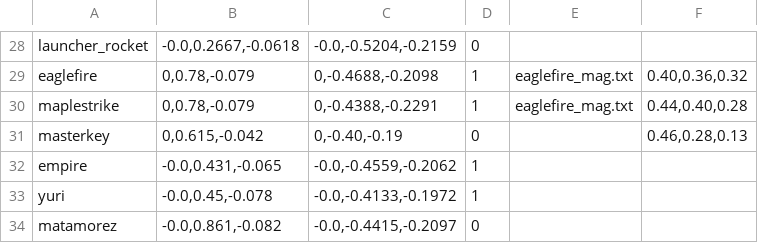
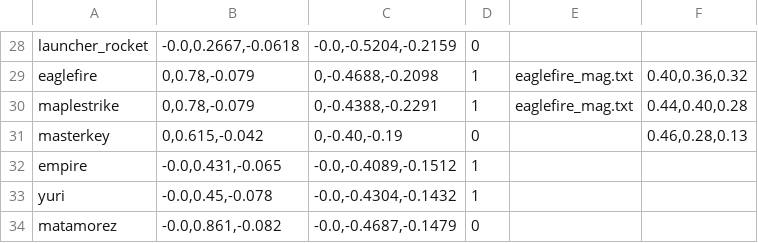
Before and after one commit to strawberry-cow38/unturned-godot, a TSV file: game/content/guns_visual.tsv, drawn as a sheet; only a part is shown, gaps mark what is left out.

```diff
--- a/game/content/guns_visual.tsv
+++ b/game/content/guns_visual.tsv
@@ -31,4 +31,4 @@ maplestrike	0,0.78,-0.079	0,-0.4388,-0.2291	1	eaglefire_mag.txt	0.44,0.40,0.28
 masterkey	0,0.615,-0.042	0,-0.40,-0.19	0		0.46,0.28,0.13
-empire	-0.0,0.431,-0.065	-0.0,-0.4559,-0.2062	1
-yuri	-0.0,0.45,-0.078	-0.0,-0.4133,-0.1972	1
-matamorez	-0.0,0.861,-0.082	-0.0,-0.4415,-0.2097	0
+empire	-0.0,0.431,-0.065	-0.0,-0.4089,-0.1512	1
+yuri	-0.0,0.45,-0.078	-0.0,-0.4304,-0.1432	1
+matamorez	-0.0,0.861,-0.082	-0.0,-0.4687,-0.1479	0
```
Also changed, not shown: game/content/sights.tsv, 3 other files.
